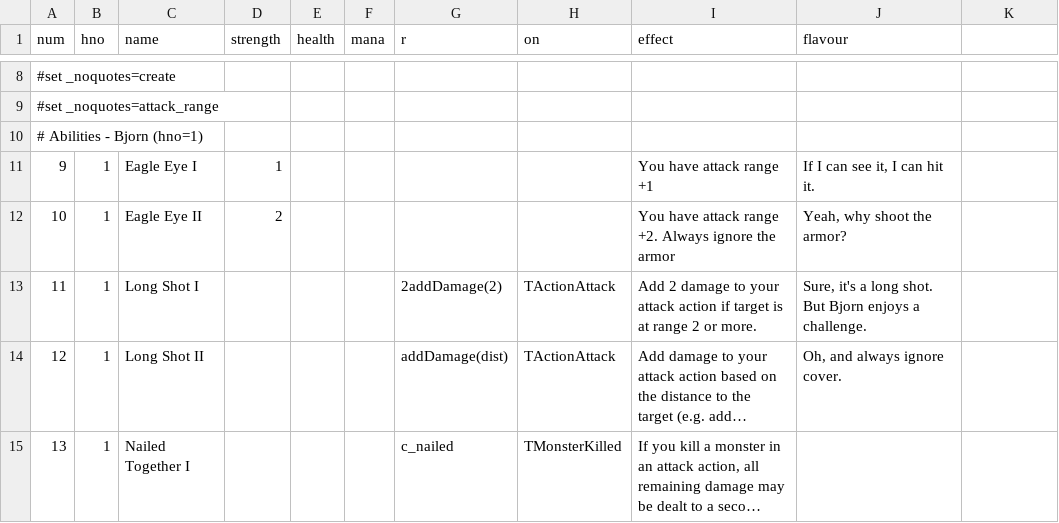
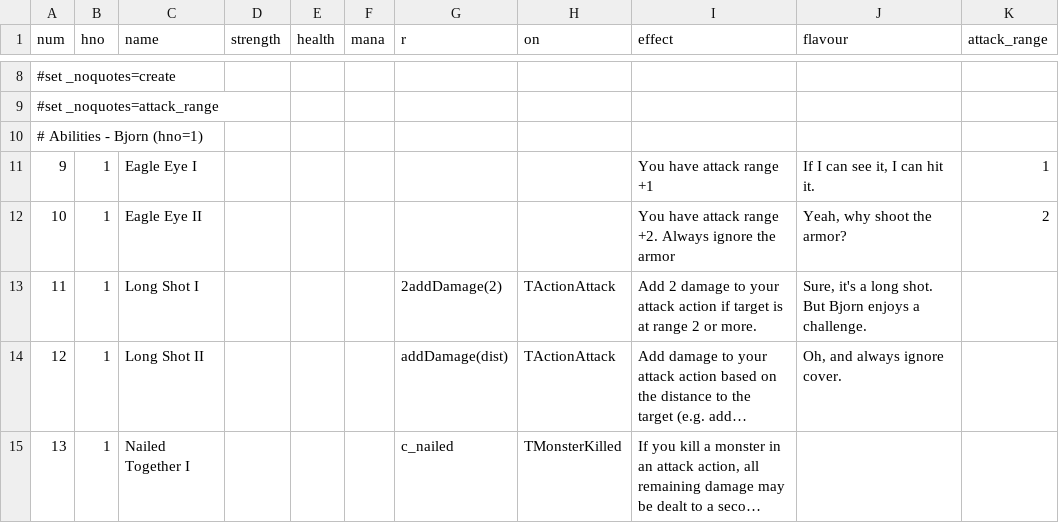
Before and after one commit to elaskavaia/bga-fate, a CSV file: misc/card_ability_material.csv, drawn as a sheet; only a part is shown, gaps mark what is left out; long unchanged cells end in …; the diff names each change by its address in the sheet, - before the commit and + after, or states it on an @@ line.

```diff
--- a/misc/card_ability_material.csv
+++ b/misc/card_ability_material.csv
-K1: (empty)
+K1: attack_range
-D11 (strength): 1
+D11 (strength): (empty)
-K11 (attack_range): (empty)
+K11 (attack_range): 1
-D12 (strength): 2
+D12 (strength): (empty)
-K12 (attack_range): (empty)
+K12 (attack_range): 2
```
Also changed, not shown: misc/card_equip_material.csv, 3 other files.
